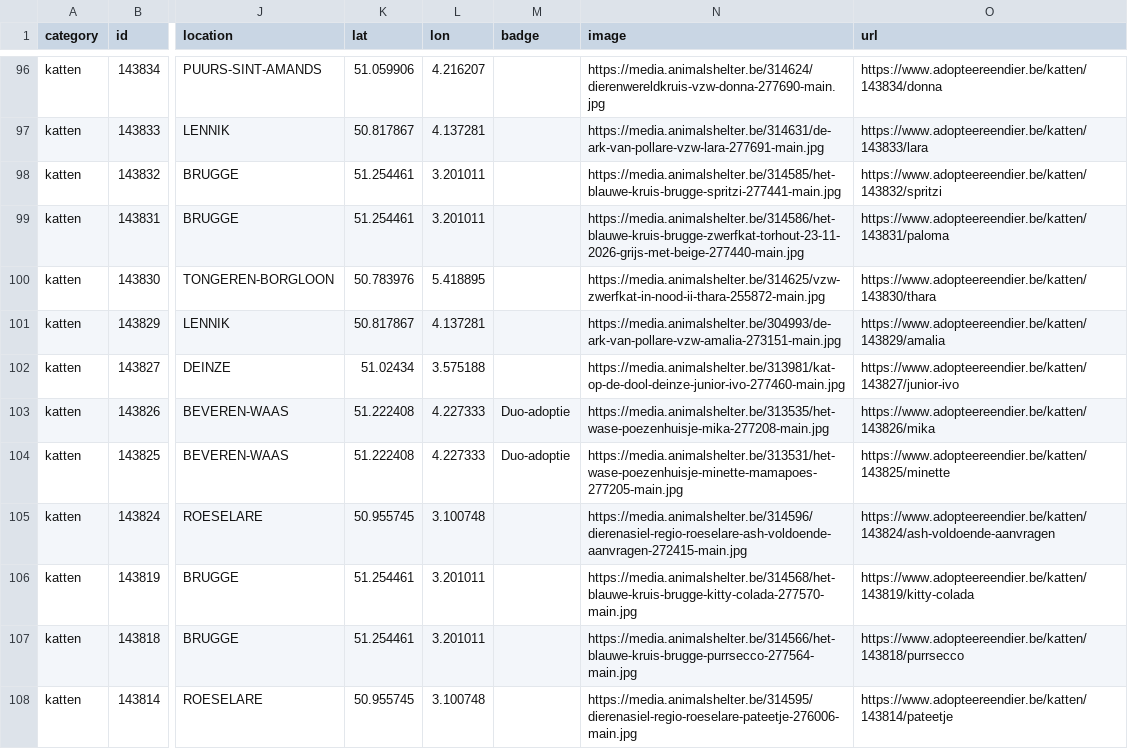
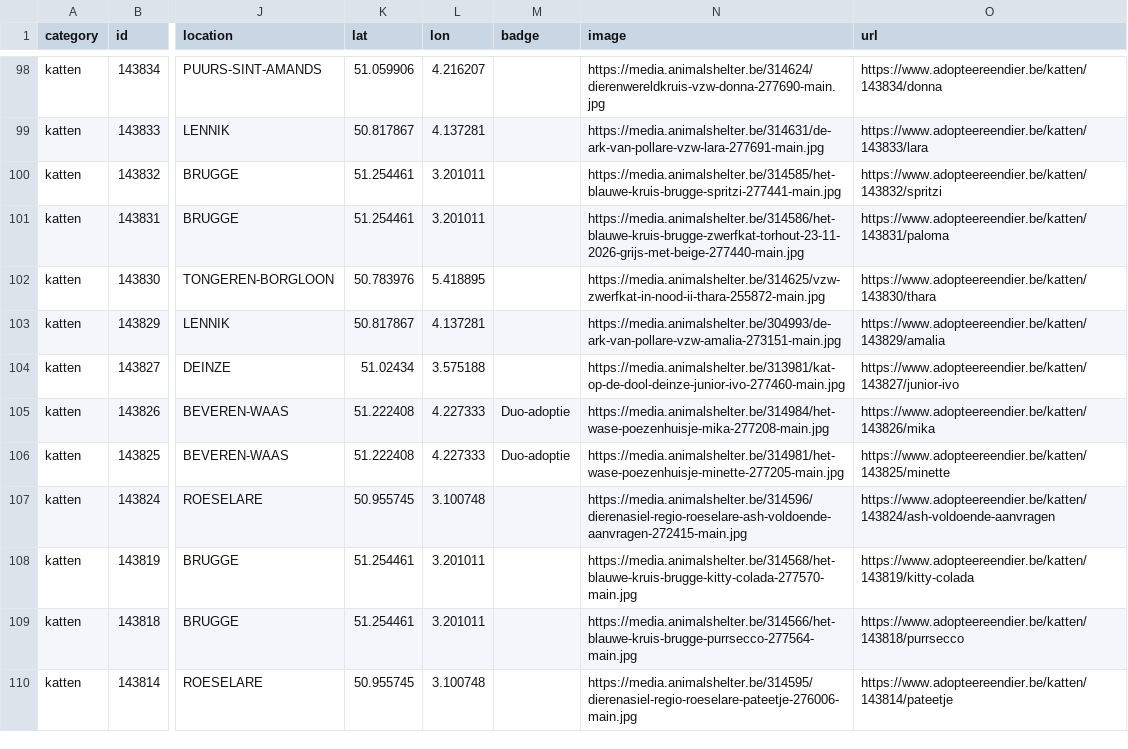
Before and after one commit to HansF/kitties, a CSV file: data/per-soort/katten.csv, drawn as a sheet; only a part is shown, gaps mark what is left out; addresses are those after the commit; the diff covers the shown part only; the diff names each change by its address in the sheet, - before the commit and + after, or states it on an @@ line.

```diff
--- a/data/per-soort/katten.csv
+++ b/data/per-soort/katten.csv
-N105 (image): https://media.animalshelter.be/313535/het-wase-poezenhuisje-mika-277208-main.jpg
+N105 (image): https://media.animalshelter.be/314984/het-wase-poezenhuisje-mika-277208-main.jpg
-N106 (image): https://media.animalshelter.be/313531/het-wase-poezenhuisje-minette-mamapoes-277205-main.jpg
+N106 (image): https://media.animalshelter.be/314981/het-wase-poezenhuisje-minette-277205-main.jpg
```
Also changed, not shown: 3 added rows, 11 removed rows and 5 edited cells elsewhere in this file, data/animals.csv, data/changes.csv, 41 other files.
